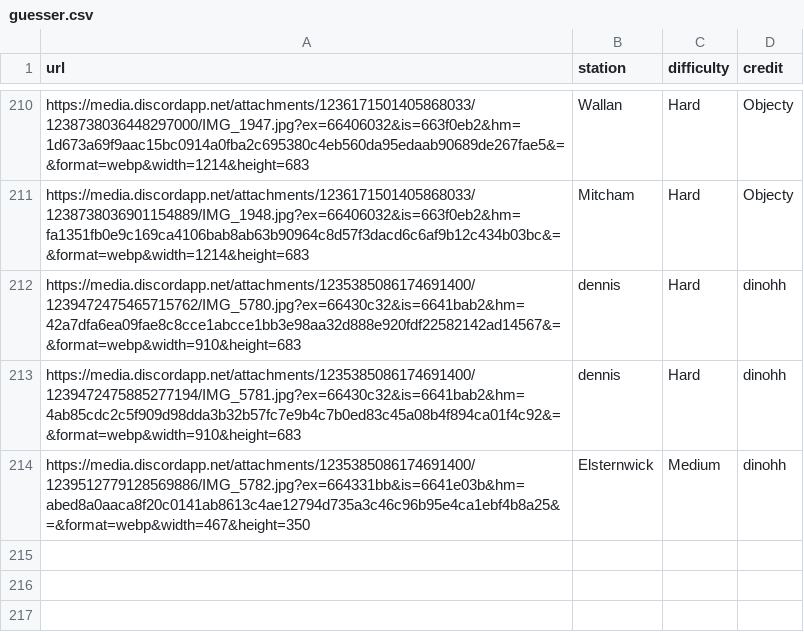
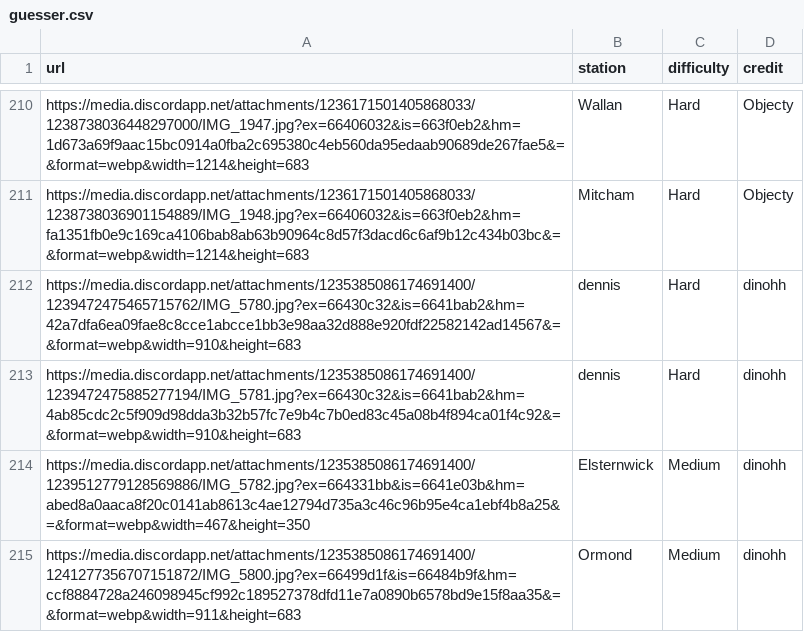
Before and after one commit to minirobinbin/TrackPulse-Vic, a CSV file: utils/game/images/guesser.csv, drawn as a sheet; only a part is shown, gaps mark what is left out.

Commit message:
new image

```diff
--- a/utils/game/images/guesser.csv
+++ b/utils/game/images/guesser.csv
@@ -214 +214,2 @@ https://media.discordapp.net/attachments/1235385086174691400/1239472475885277194
 https://media.discordapp.net/attachments/1235385086174691400/1239512779128569886/IMG_5782.jpg?ex=664331bb&is=6641e03b&hm=abed8a0aaca8f20c0141ab8613c4ae12794d735a3c46c96b95e4ca1ebf4b8a25&=&format=webp&width=467&height=350,Elsternwick,Medium,dinohh
+https://media.discordapp.net/attachments/1235385086174691400/1241277356707151872/IMG_5800.jpg?ex=66499d1f&is=66484b9f&hm=ccf8884728a246098945cf992c189527378dfd11e7a0890b6578bd9e15f8aa35&=&format=webp&width=911&height=683,Ormond,Medium,dinohh
```
